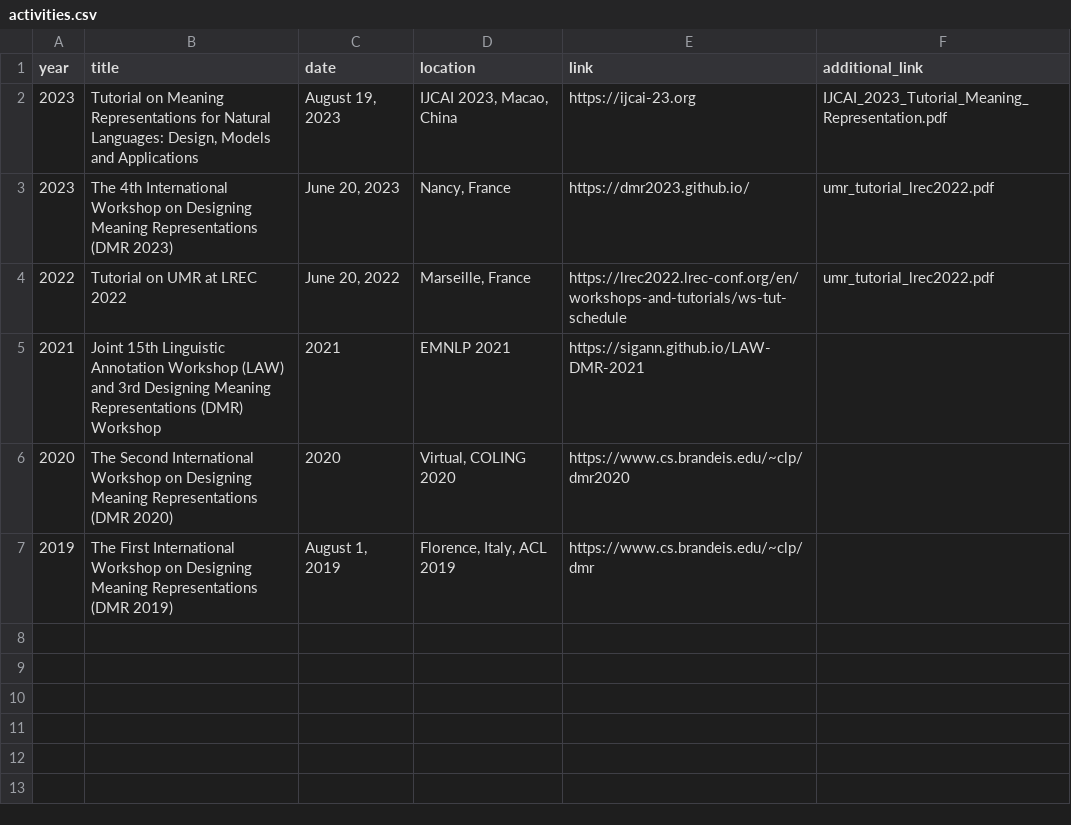
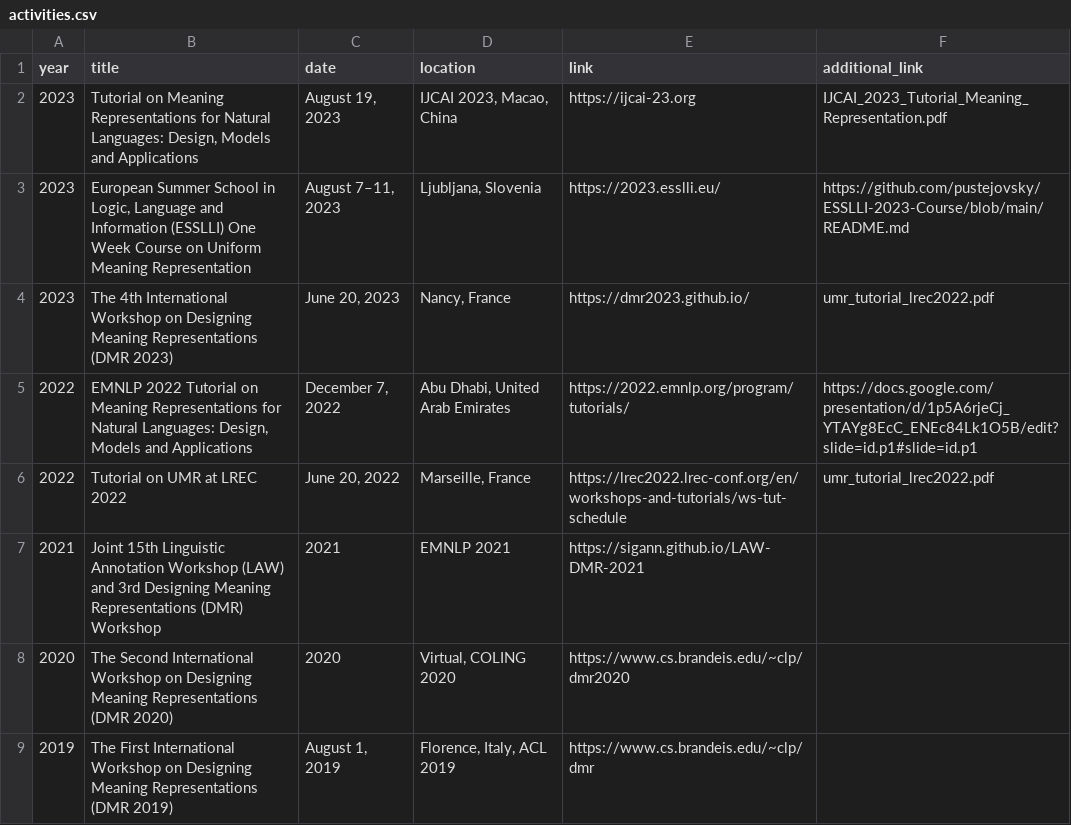
Before and after one commit to umr4nlp/web, a CSV file: resources/activities.csv, drawn as a sheet; the diff names each change by its address in the sheet, - before the commit and + after, or states it on an @@ line.

Commit message:
Updated UI layout for UMR IN YOUR LANGUAGE section, added new events, improved spacing in Sponsors section

```diff
--- a/resources/activities.csv
+++ b/resources/activities.csv
+row 3: 2023 | European Summer School in Logic, Language and Information (ESSLLI) One Week Course on Uniform Meaning Representation | August 7–11, 2023 | Ljubljana, Slovenia | https://2023.esslli.eu/ | https://github.com/pustejovsky/ESSLLI-2023-Course/blob/main/README.md
+row 5: 2022 | EMNLP 2022 Tutorial on Meaning Representations for Natural Languages: Design, Models and Applications | December 7, 2022 | Abu Dhabi, United Arab Emirates | https://2022.emnlp.org/program/tutorials/ | https://docs.google.com/presentation/d/1p5A6rjeCj_YTAYg8EcC_ENEc84Lk1O5B/edit?slide=id.p1#slide=id.p1
```
Also changed, not shown: 2 other files.
